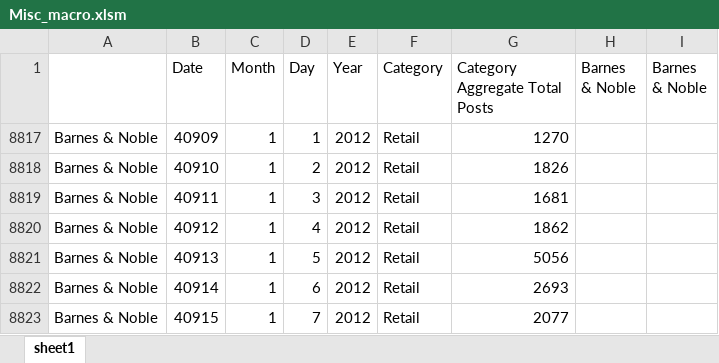
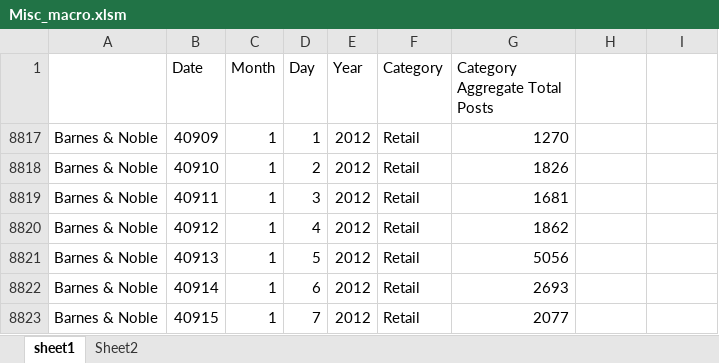
Before and after one commit to minhnhat992/VBA, an Excel workbook: Misc_macro.xlsm, sheet sheet1, drawn as a sheet; only a part is shown; values as stored, in another font and other column widths than the file's, no borders; the diff names each change by its address in the sheet, - before the commit and + after, or states it on an @@ line.

```diff
--- a/Misc_macro.xlsm (sheet sheet1)
+++ b/Misc_macro.xlsm (sheet sheet1)
+sheet tab: Sheet2
-H1: Barnes & Noble
+H1: (empty)
-I1: Barnes & Noble
+I1: (empty)
```
Also changed, not shown: hidden cells, 1 other file.
